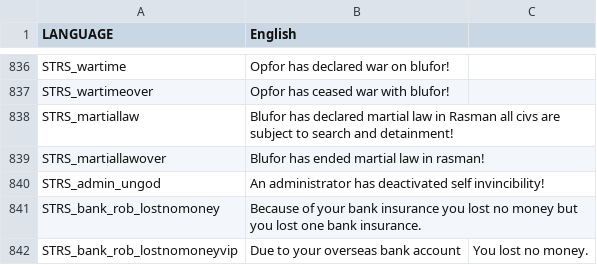
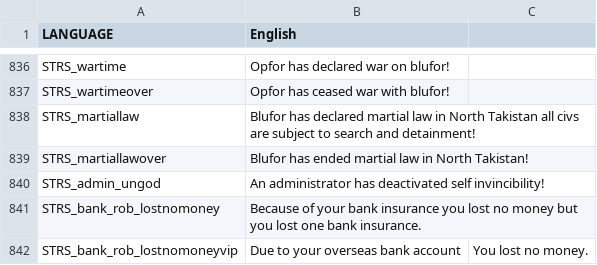
Before and after one commit to LexTheGreat/dnicetlx.Takistan, a CSV file: stringtable.csv, drawn as a sheet; only a part is shown, gaps mark what is left out.

```diff
--- a/stringtable.csv
+++ b/stringtable.csv
@@ -837,4 +837,4 @@ STRS_wartime,Opfor has declared war on blufor!,
 STRS_wartimeover,Opfor has ceased war with blufor!,
-STRS_martiallaw,Blufor has declared martial law in Rasman all civs are subject to search and detainment!,
-STRS_martiallawover,Blufor has ended martial law in rasman!,
+STRS_martiallaw,Blufor has declared martial law in North Takistan all civs are subject to search and detainment!,
+STRS_martiallawover,Blufor has ended martial law in North Takistan!,
 STRS_admin_ungod,An administrator has deactivated self invincibility!,
```
Also changed, not shown: 17 other files.
